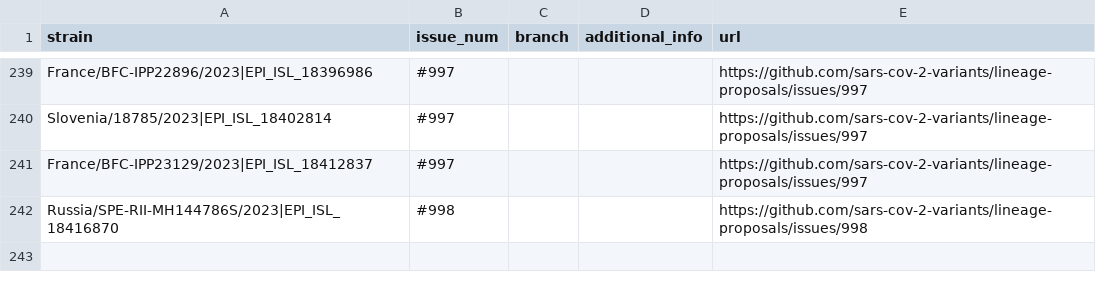
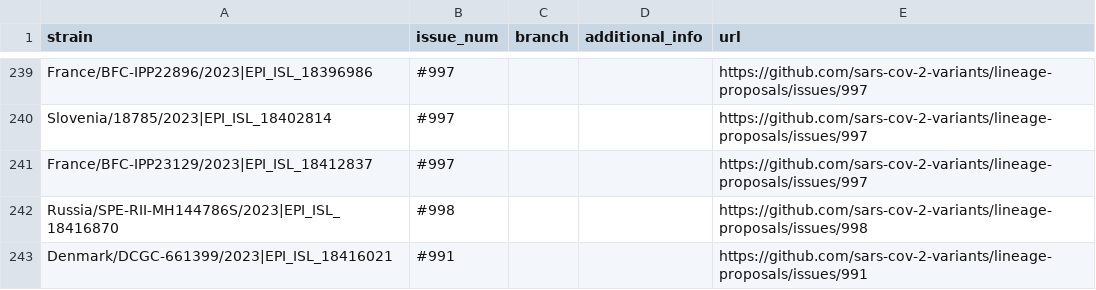
Before and after one commit to sars-cov-2-variants/lineage-proposals, a TSV file: recombinants.tsv, drawn as a sheet; only a part is shown, gaps mark what is left out.

Commit message:
modified:   recombinants.tsv

```diff
--- a/recombinants.tsv
+++ b/recombinants.tsv
@@ -242 +242,2 @@ France/BFC-IPP23129/2023|EPI_ISL_18412837	#997			https://github.com/sars-cov-2-v
 Russia/SPE-RII-MH144786S/2023|EPI_ISL_18416870	#998			https://github.com/sars-cov-2-variants/lineage-proposals/issues/998
+Denmark/DCGC-661399/2023|EPI_ISL_18416021	#991			https://github.com/sars-cov-2-variants/lineage-proposals/issues/991
```
